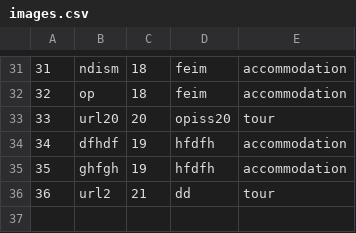
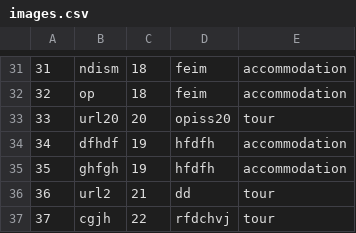
Before and after one commit to ayadjo/Grupa7_TimC, a CSV file: InitialProject/Resources/Data/images.csv, drawn as a sheet; only a part is shown, gaps mark what is left out.

```diff
--- a/InitialProject/Resources/Data/images.csv
+++ b/InitialProject/Resources/Data/images.csv
@@ -36 +36,2 @@
 36|url2|21|dd|tour
+37|cgjh|22|rfdchvj|tour
```
Also changed, not shown: InitialProject/Resources/Data/tourEvents.csv, InitialProject/Resources/Data/tourPoints.csv, 6 other files.
